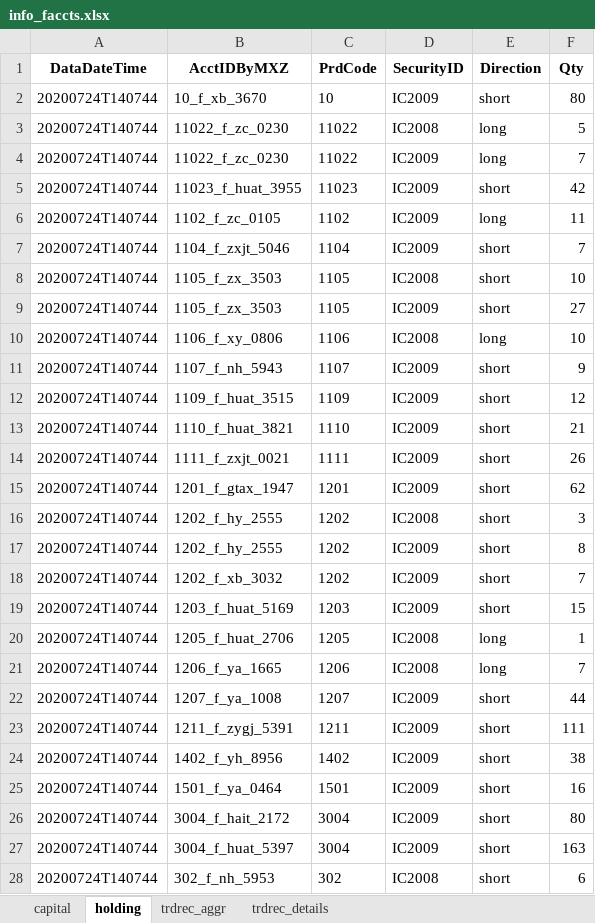
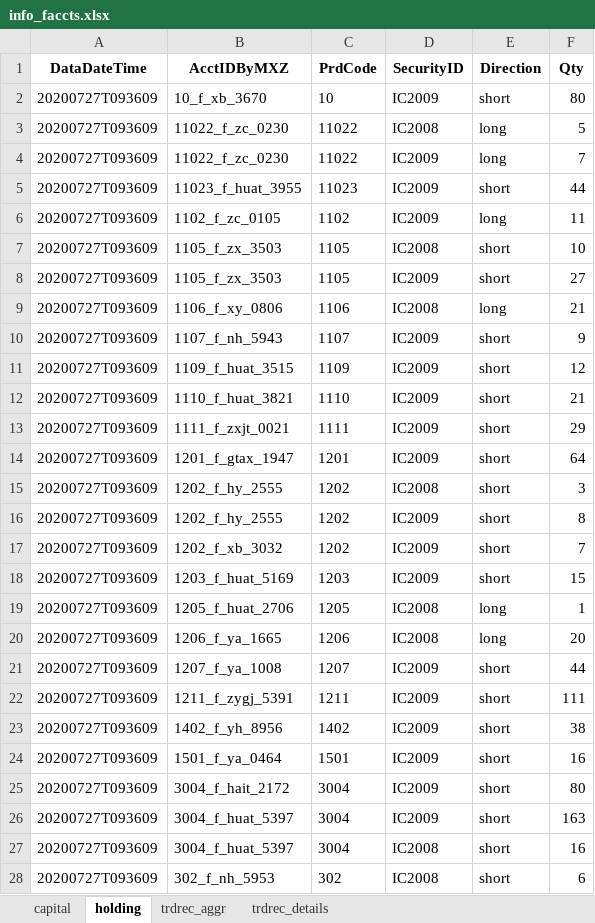
Before and after one commit to Maxincer/trading_plan, an Excel workbook: info_faccts.xlsx, sheet holding, drawn as a sheet; only a part is shown; values as stored, in another font and other column widths than the file's, no borders; removed rows and columns are numbered as before the commit, all else as after; the diff covers the shown part only; the diff names each change by its address in the sheet, - before the commit and + after, or states it on an @@ line.

```diff
--- a/info_faccts.xlsx (sheet holding)
+++ b/info_faccts.xlsx (sheet holding)
-A2:A6 (DataDateTime): 20200724T140744
+A2:A6 (DataDateTime): 20200727T093609
-F5 (Qty): 42
+F5 (Qty): 44
-row 7: 20200724T140744 | 1104_f_zxjt_5046 | 1104 | IC2009 | short | 7
-A7:A26 (DataDateTime): 20200724T140744
+A7:A26 (DataDateTime): 20200727T093609
-F9 (Qty): 10
+F9 (Qty): 21
-F13 (Qty): 26
+F13 (Qty): 29
-F14 (Qty): 62
+F14 (Qty): 64
-F20 (Qty): 7
+F20 (Qty): 20
+row 27: 20200727T093609 | 3004_f_huat_5397 | 3004 | IC2008 | short | 16
-A28 (DataDateTime): 20200724T140744
+A28 (DataDateTime): 20200727T093609
```
Also changed, not shown: other rows of this sheet, sheet trdrec_details, sheet capital, sheet trdrec_aggr, data/basic_info.xlsx, 4 other files.
